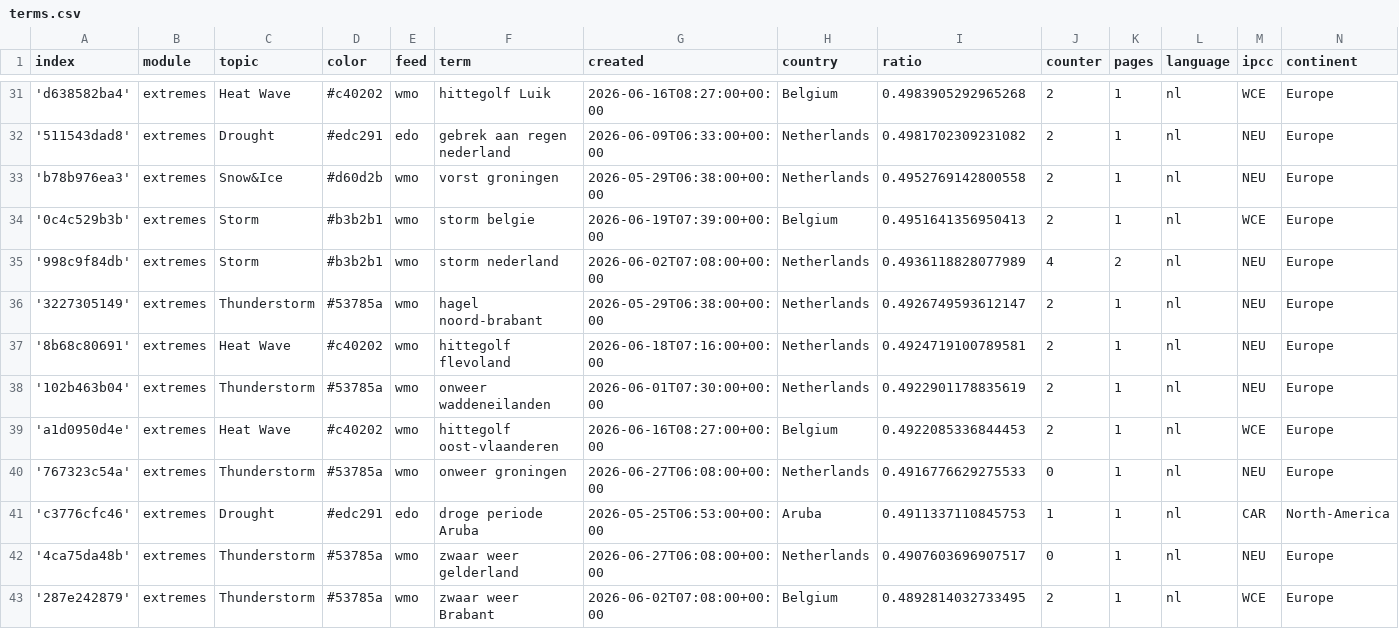
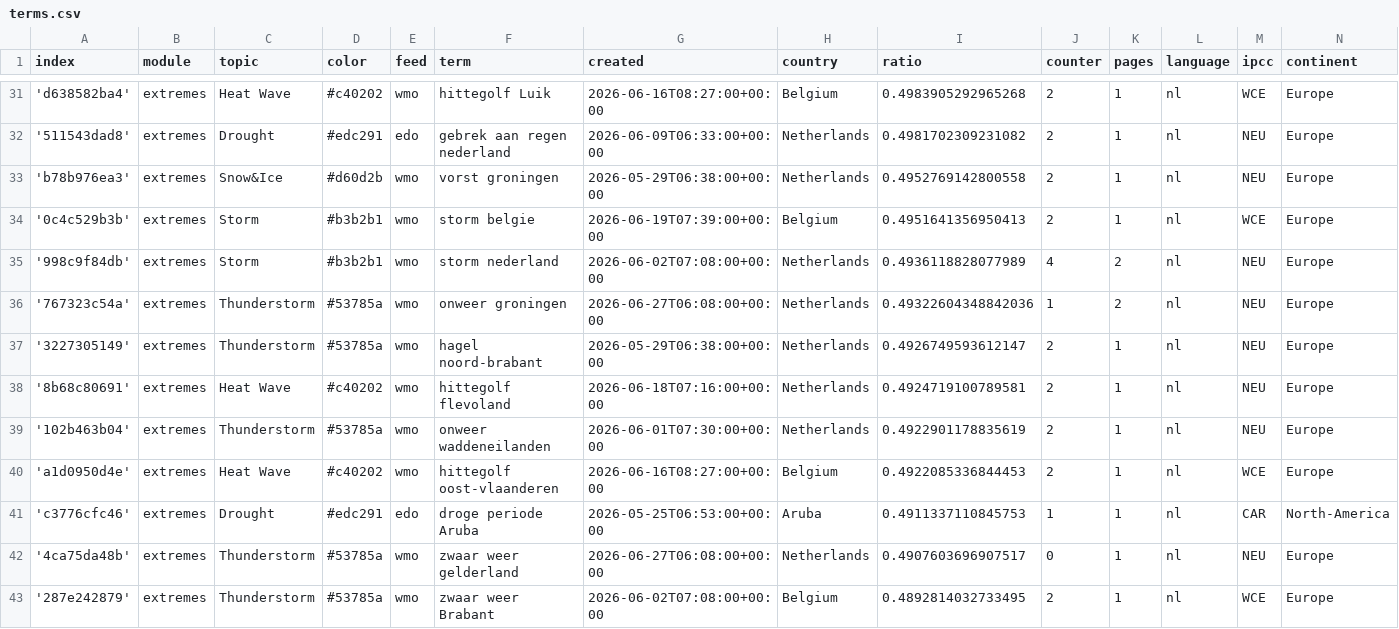
Before and after one commit to MarcoL95-News25/netherlandExtremes, a CSV file: terms.csv, drawn as a sheet; only a part is shown, gaps mark what is left out; removed rows and columns are numbered as before the commit, all else as after; the diff names each change by its address in the sheet, - before the commit and + after, or states it on an @@ line.

```diff
--- a/terms.csv
+++ b/terms.csv
+row 36: '767323c54a' | extremes | Thunderstorm | #53785a | wmo | onweer groningen | 2026-06-27T06:08:00+00:00 | Netherlands | 0.49322604348842036 | 1 | 2 | nl | NEU | Europe
-row 40: '767323c54a' | extremes | Thunderstorm | #53785a | wmo | onweer groningen | 2026-06-27T06:08:00+00:00 | Netherlands | 0.4916776629275533 | 0 | 1 | nl | NEU | Europe
```
Also changed, not shown: cxsv/news_2026_06.csv.
